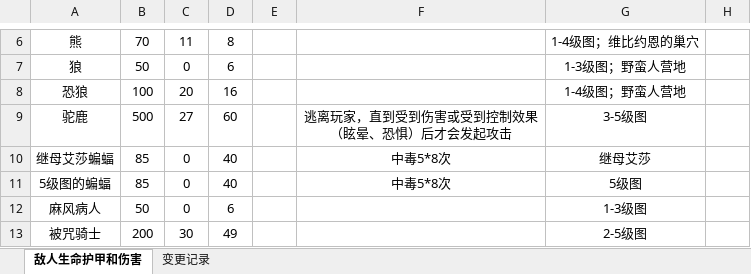
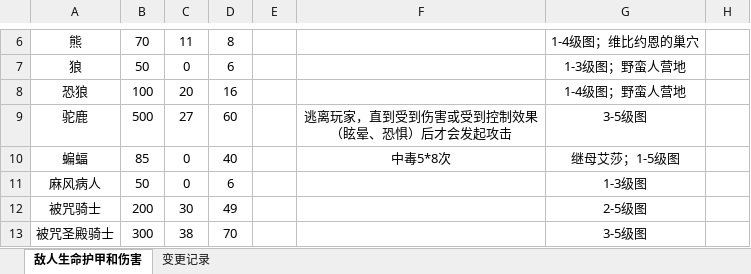
Before and after one commit to jasonXiao422/grimsoul-wiki, an Excel workbook: data-source/敌人数据.xlsx, sheet 敌人生命护甲和伤害, drawn as a sheet; only a part is shown, gaps mark what is left out; the shorter side is filled out with more unchanged rows; values as stored, in another font and other column widths than the file's, no borders; the diff names each change by its address in the sheet, - before the commit and + after, or states it on an @@ line.

```diff
--- a/data-source/敌人数据.xlsx (sheet 敌人生命护甲和伤害)
+++ b/data-source/敌人数据.xlsx (sheet 敌人生命护甲和伤害)
-A10: 继母艾莎蝙蝠
+A10: 蝙蝠
-G10: 继母艾莎
+G10: 继母艾莎；1-5级图
-row 11: 5级图的蝙蝠 | 85 | 0 | 40 |  | 中毒5*8次 | 5级图
```
Also changed, not shown: 50 other files.
